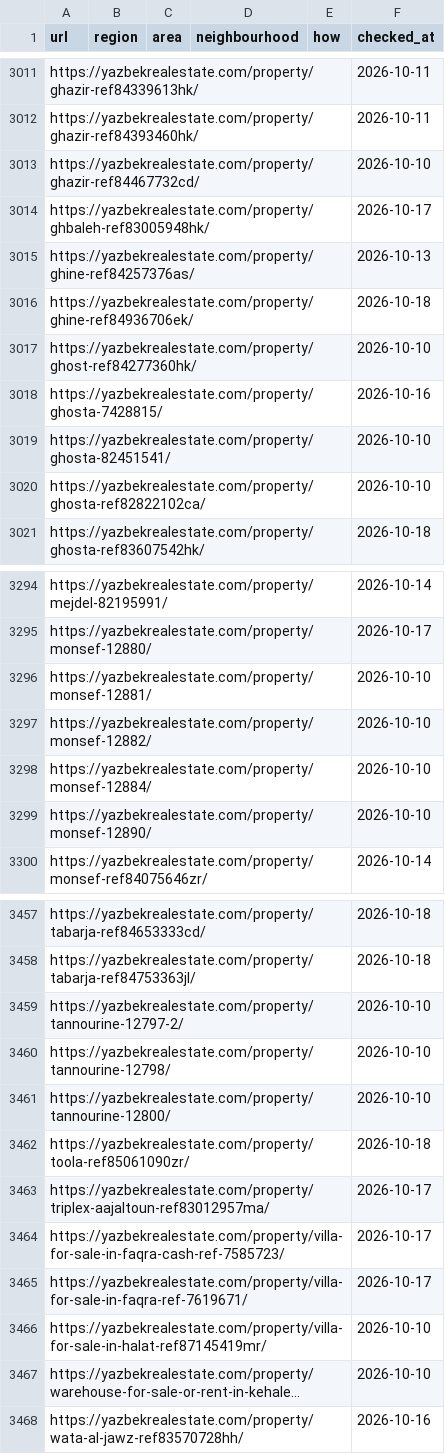
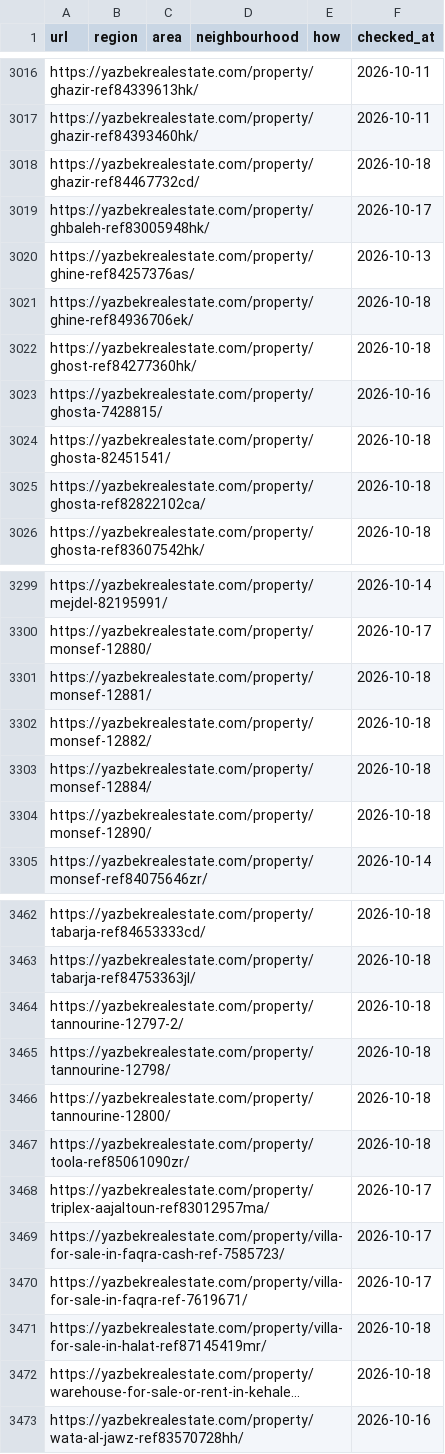
Before and after one commit to jenyshir-eng/Greece-real-estate, a CSV file: cities/athens/data/listings/district_hints.csv, drawn as a sheet; only a part is shown, gaps mark what is left out; long unchanged cells end in …; addresses are those after the commit; the diff covers the shown part only; the diff names each change by its address in the sheet, - before the commit and + after, or states it on an @@ line.

```diff
--- a/cities/athens/data/listings/district_hints.csv
+++ b/cities/athens/data/listings/district_hints.csv
-F3018 (checked_at): 2026-10-10
+F3018 (checked_at): 2026-10-18
-F3022 (checked_at): 2026-10-10
+F3022 (checked_at): 2026-10-18
-F3024:F3025 (checked_at): 2026-10-10
+F3024:F3025 (checked_at): 2026-10-18
-F3301:F3304 (checked_at): 2026-10-10
+F3301:F3304 (checked_at): 2026-10-18
-F3464:F3466 (checked_at): 2026-10-10
+F3464:F3466 (checked_at): 2026-10-18
-F3471:F3472 (checked_at): 2026-10-10
+F3471:F3472 (checked_at): 2026-10-18
```
Also changed, not shown: 5 added rows and 54 edited cells elsewhere in this file, cities/athens/data/listings/collect_report.csv, cities/athens/data/listings/listings_telegram.csv, 14 other files.
